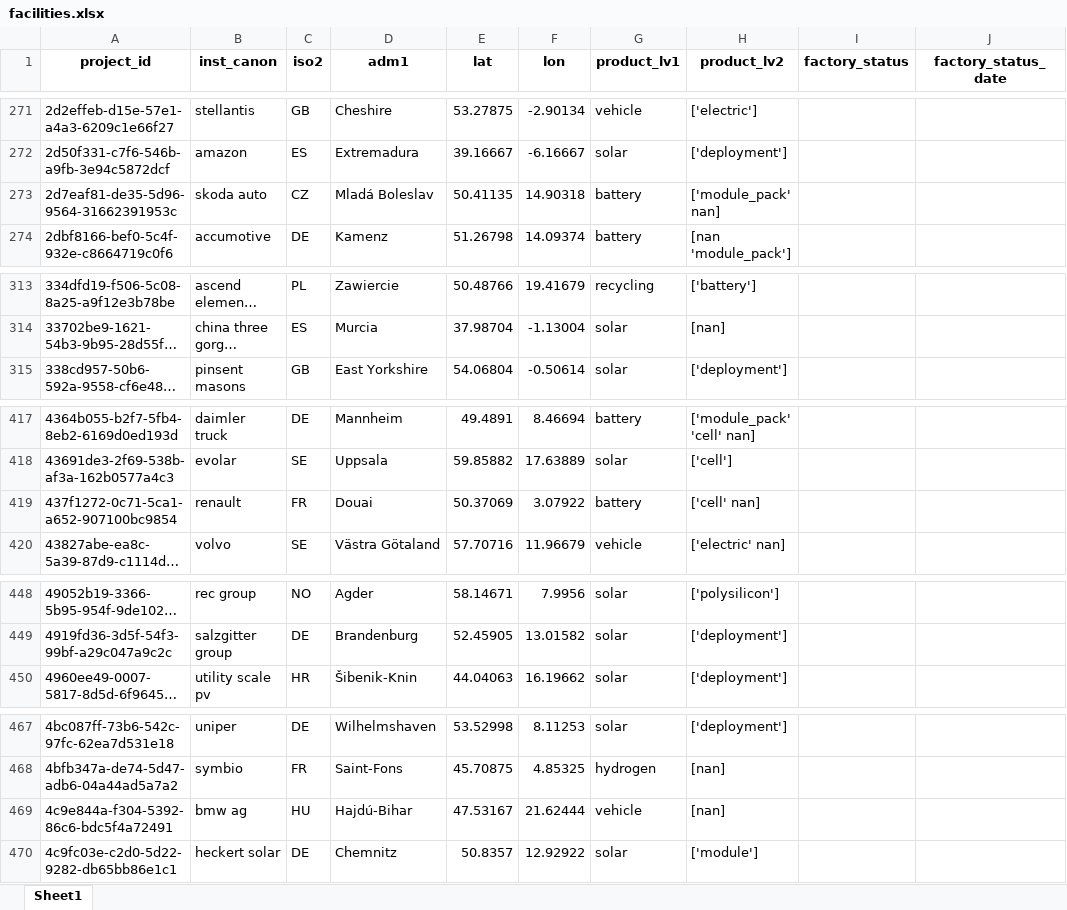
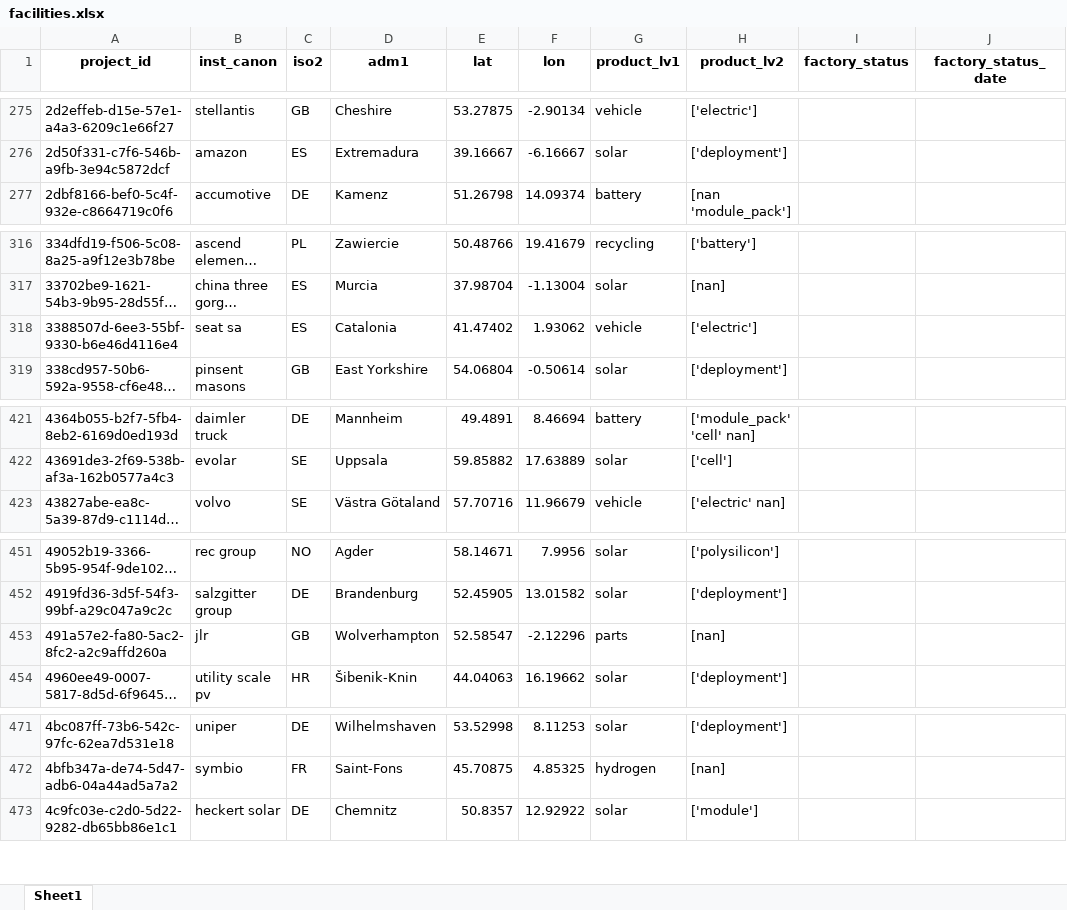
Before and after one commit to benmcwilliams/tuone-core, an Excel workbook: reconcile/storage/output/facilities.xlsx, sheet Sheet1, drawn as a sheet; only a part is shown, gaps mark what is left out; long unchanged cells end in …; values as stored, in another font and other column widths than the file's, no borders; removed rows and columns are numbered as before the commit, all else as after; the diff covers the shown part only; the diff names each change by its address in the sheet, - before the commit and + after, or states it on an @@ line.

```diff
--- a/reconcile/storage/output/facilities.xlsx (sheet Sheet1)
+++ b/reconcile/storage/output/facilities.xlsx (sheet Sheet1)
-row 273: 2d7eaf81-de35-5d96-9564-31662391953c | skoda auto | CZ | Mladá Boleslav | 50.41135 | 14.90318 | battery | ['module_pack' nan]
+row 318: 3388507d-6ee3-55bf-9330-b6e46d4116e4 | seat sa | ES | Catalonia | 41.47402 | 1.93062 | vehicle | ['electric']
-row 419: 437f1272-0c71-5ca1-a652-907100bc9854 | renault | FR | Douai | 50.37069 | 3.07922 | battery | ['cell' nan]
+row 453: 491a57e2-fa80-5ac2-8fc2-a2c9affd260a | jlr | GB | Wolverhampton | 52.58547 | -2.12296 | parts | [nan]
-row 469: 4c9e844a-f304-5392-86c6-bdc5f4a72491 | bmw ag | HU | Hajdú-Bihar | 47.53167 | 21.62444 | vehicle | [nan]
```
Also changed, not shown: 18 added rows, 5 removed rows and 32 edited cells elsewhere in this sheet, reconcile/storage/output/capacities_plot.xlsx, reconcile/storage/output/company-joint-venture.xlsx, 16 other files.
